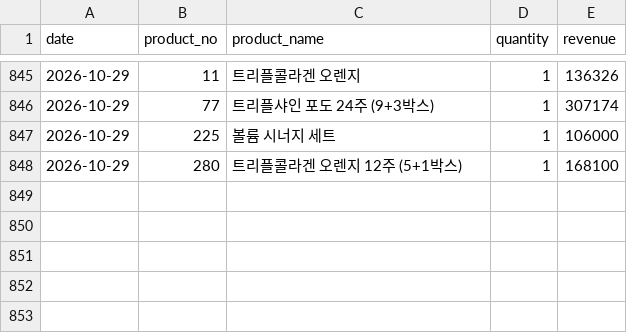
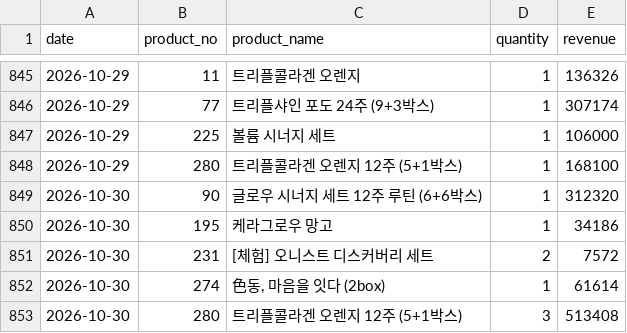
Before and after one commit to kaioh1010/cafe24-tracker, a CSV file: data/daily_first_products.csv, drawn as a sheet; only a part is shown, gaps mark what is left out; the diff names each change by its address in the sheet, - before the commit and + after, or states it on an @@ line.

```diff
--- a/data/daily_first_products.csv
+++ b/data/daily_first_products.csv
+row 849: 2026-10-30 | 90 | 글로우 시너지 세트 12주 루틴 (6+6박스) | 1 | 312320
+row 850: 2026-10-30 | 195 | 케라그로우 망고 | 1 | 34186
+row 851: 2026-10-30 | 231 | [체험] 오니스트 디스커버리 세트 | 2 | 7572
+row 852: 2026-10-30 | 274 | 色동, 마음을 잇다 (2box) | 1 | 61614
+row 853: 2026-10-30 | 280 | 트리플콜라겐 오렌지 12주 (5+1박스) | 3 | 513408
```
Also changed, not shown: data/daily_sales.csv, data/daily_summary.csv.
